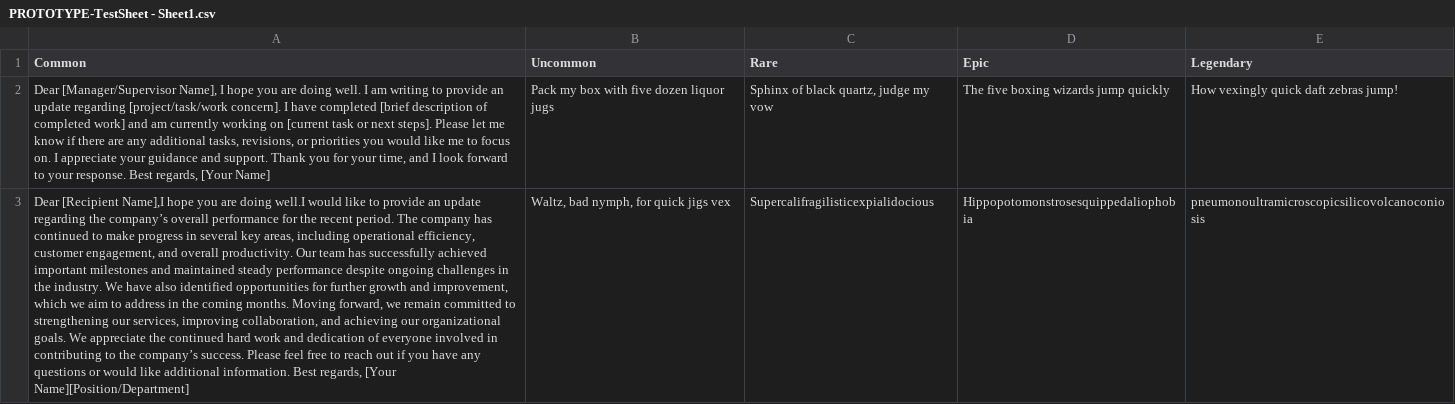
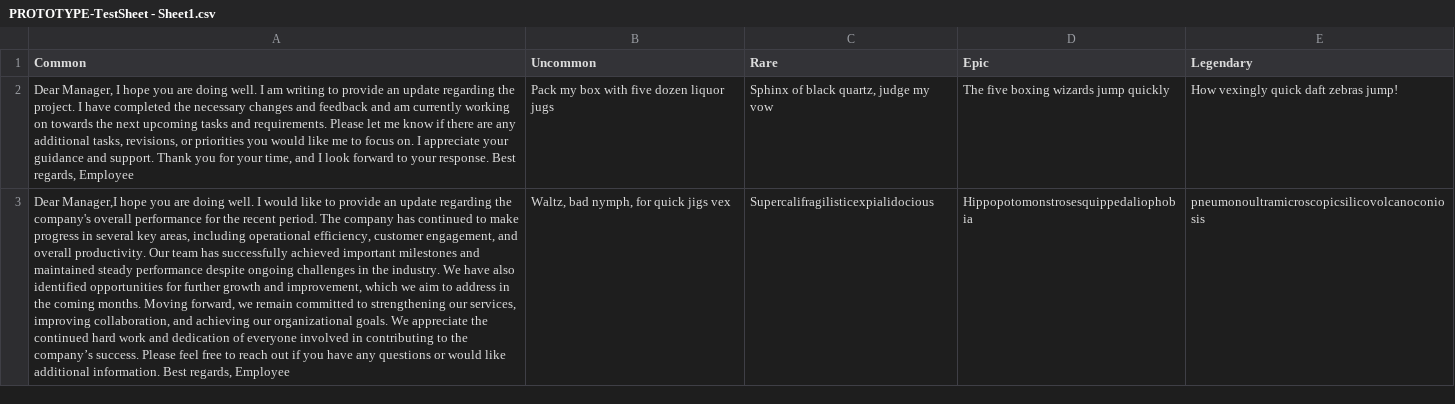
Before and after one commit to RexRegius2004/Typing_Game_Prototype, a CSV file: Assets/CSV Files/PROTOTYPE-TestSheet - Sheet1.csv, drawn as a sheet; the diff names each change by its address in the sheet, - before the commit and + after, or states it on an @@ line.

Commit message:
Updated CSV File

```diff
--- a/Assets/CSV Files/PROTOTYPE-TestSheet - Sheet1.csv
+++ b/Assets/CSV Files/PROTOTYPE-TestSheet - Sheet1.csv
-A2 (Common): Dear [Manager/Supervisor Name], I hope you are doing well. I am writing to provide an update regarding [project/task/work concern]. I have completed [brief description of completed work] and am currently working on [current task or next steps]. Please let me know if there are any additional tasks, revisions, or priorities you would like me to focus on. I appreciate your guidance and support. Thank you for your time, and I look forward to your response. Best regards, [Your Name]
+A2 (Common): Dear Manager, I hope you are doing well. I am writing to provide an update regarding the project. I have completed the necessary changes and feedback and am currently working on towards the next upcoming tasks and requirements. Please let me know if there are any additional tasks, revisions, or priorities you would like me to focus on. I appreciate your guidance and support. Thank you for your time, and I look forward to your response. Best regards, Employee
-A3 (Common): Dear [Recipient Name],I hope you are doing well.I would like to provide an update regarding the company’s overall performance for the recent period. The company has continued to make progress in several key areas, including operational efficiency, customer engagement, and overall productivity. Our team has successfully achieved important milestones and maintained steady performance despite ongoing challenges in the industry. We have also identified opportunities for further growth and improvement, which we aim to address in the coming months. Moving forward, we remain committed to strengthening our services, improving collaboration, and achieving our organizational goals. We appreciate the continued hard work and dedication of everyone involved in contributing to the company’s success. Please feel free to reach out if you have any questions or would like additional information. Best regards, [Your Name][Position/Department]
+A3 (Common): Dear Manager,I hope you are doing well. I would like to provide an update regarding the company's overall performance for the recent period. The company has continued to make progress in several key areas, including operational efficiency, customer engagement, and overall productivity. Our team has successfully achieved important milestones and maintained steady performance despite ongoing challenges in the industry. We have also identified opportunities for further growth and improvement, which we aim to address in the coming months. Moving forward, we remain committed to strengthening our services, improving collaboration, and achieving our organizational goals. We appreciate the continued hard work and dedication of everyone involved in contributing to the company’s success. Please feel free to reach out if you have any questions or would like additional information. Best regards, Employee
```
